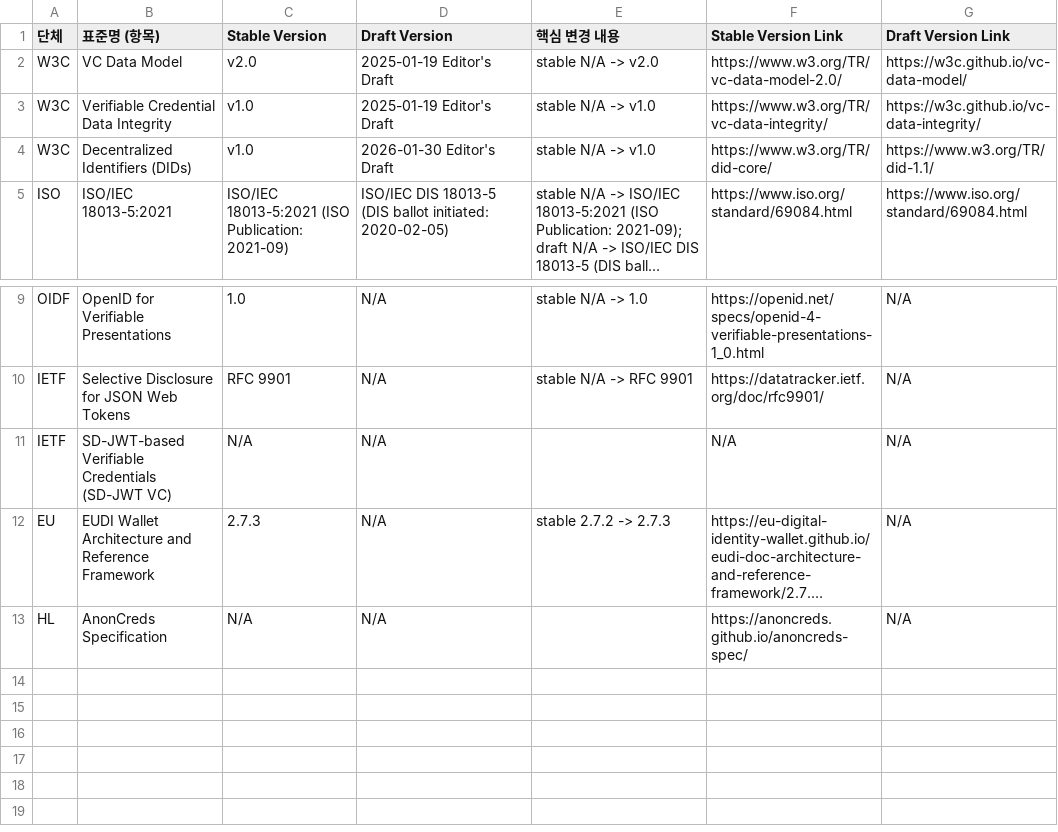
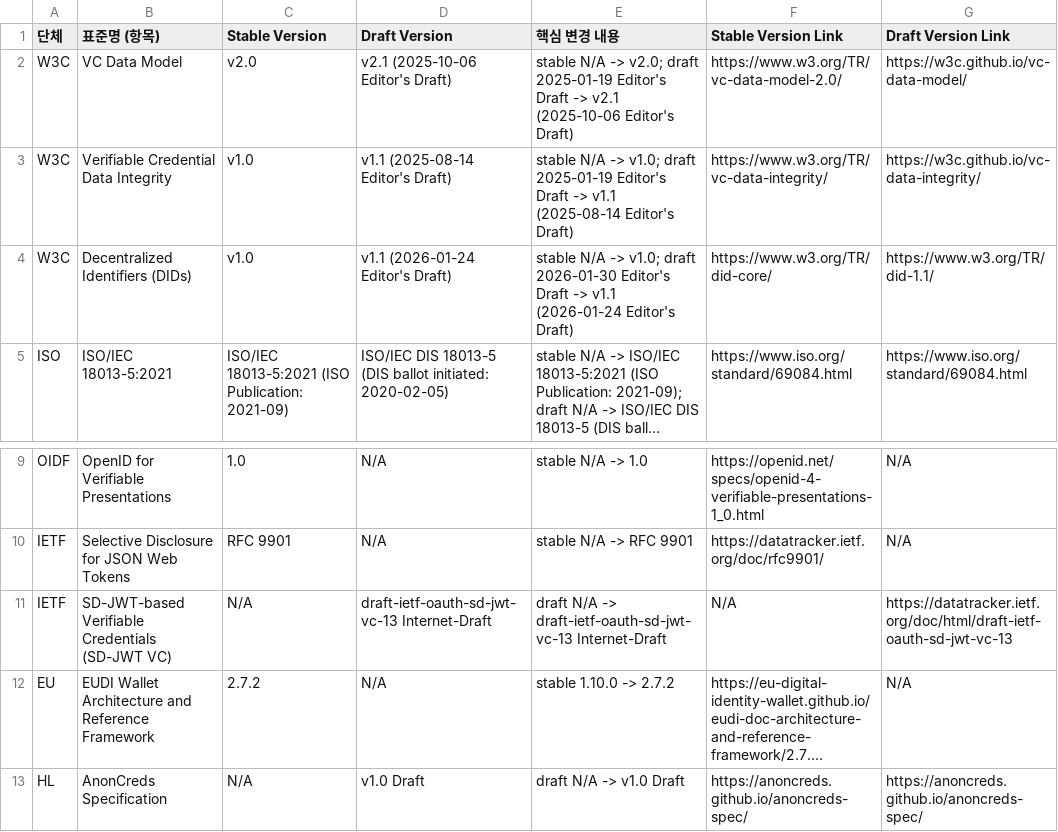
Before and after one commit to yoongyu-lee/standards-version-tracker, a CSV file: standards.csv, drawn as a sheet; only a part is shown, gaps mark what is left out; long unchanged cells end in …; the diff names each change by its address in the sheet, - before the commit and + after, or states it on an @@ line.

```diff
--- a/standards.csv
+++ b/standards.csv
-D2 (Draft Version): 2025-01-19 Editor's Draft
+D2 (Draft Version): v2.1 (2025-10-06 Editor's Draft)
-E2 (핵심 변경 내용): …N/A -> v2.0
+E2 (핵심 변경 내용): …N/A -> v2.0; draft 2025-01-19 Editor's Draft -> v2.1 (2025-10-06 Editor's Draft)
-D3 (Draft Version): 2025-01-19 Editor's Draft
+D3 (Draft Version): v1.1 (2025-08-14 Editor's Draft)
-E3 (핵심 변경 내용): …N/A -> v1.0
+E3 (핵심 변경 내용): …N/A -> v1.0; draft 2025-01-19 Editor's Draft -> v1.1 (2025-08-14 Editor's Draft)
-D4 (Draft Version): 2026-01-30 Editor's Draft
+D4 (Draft Version): v1.1 (2026-01-24 Editor's Draft)
-E4 (핵심 변경 내용): …N/A -> v1.0
+E4 (핵심 변경 내용): …N/A -> v1.0; draft 2026-01-30 Editor's Draft -> v1.1 (2026-01-24 Editor's Draft)
-D11 (Draft Version): N/A
+D11 (Draft Version): draft-ietf-oauth-sd-jwt-vc-13 Internet-Draft
-E11 (핵심 변경 내용): (empty)
+E11 (핵심 변경 내용): draft N/A -> draft-ietf-oauth-sd-jwt-vc-13 Internet-Draft
-G11 (Draft Version Link): N/A
+G11 (Draft Version Link): https://datatracker.ietf.org/doc/html/draft-ietf-oauth-sd-jwt-vc-13
-C12 (Stable Version): 2.7.3
+C12 (Stable Version): 2.7.2
-E12 (핵심 변경 내용): stable 2.7.2 -> 2.7.3
+E12 (핵심 변경 내용): stable 1.10.0 -> 2.7.2
-D13 (Draft Version): N/A
+D13 (Draft Version): v1.0 Draft
-E13 (핵심 변경 내용): (empty)
+E13 (핵심 변경 내용): draft N/A -> v1.0 Draft
-G13 (Draft Version Link): N/A
+G13 (Draft Version Link): https://anoncreds.github.io/anoncreds-spec/
```
Also changed, not shown: 2 other files.
